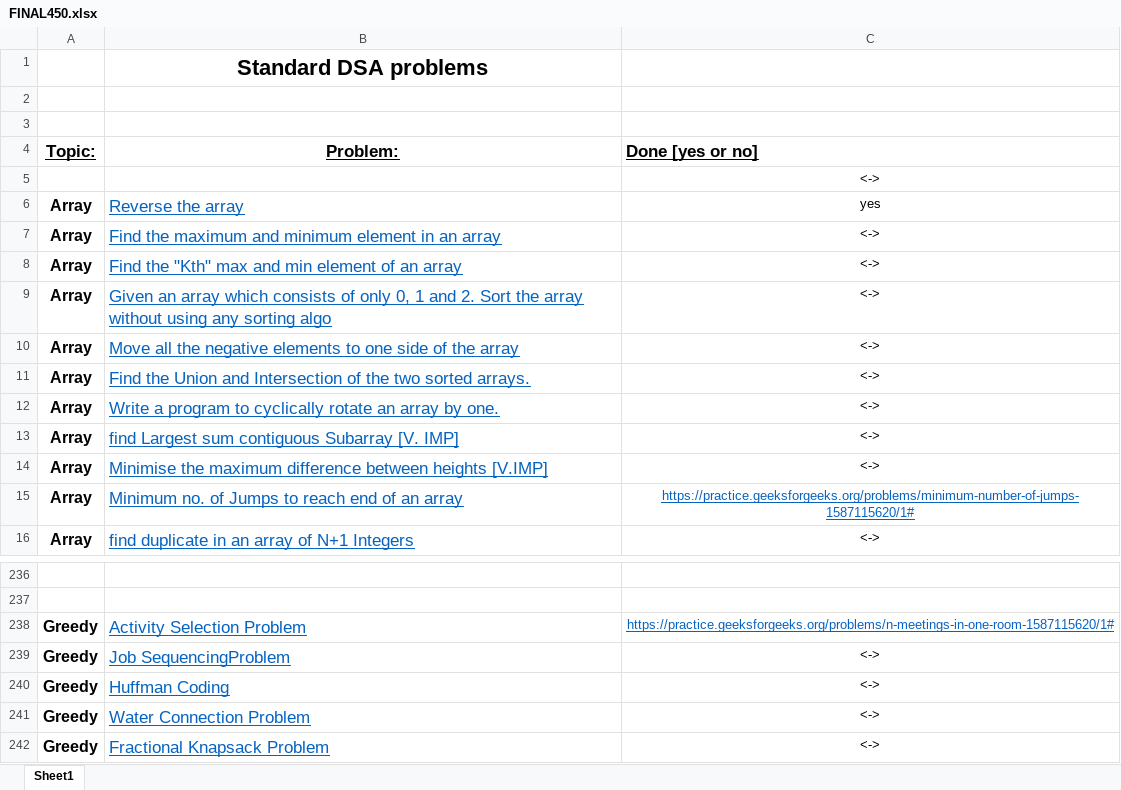
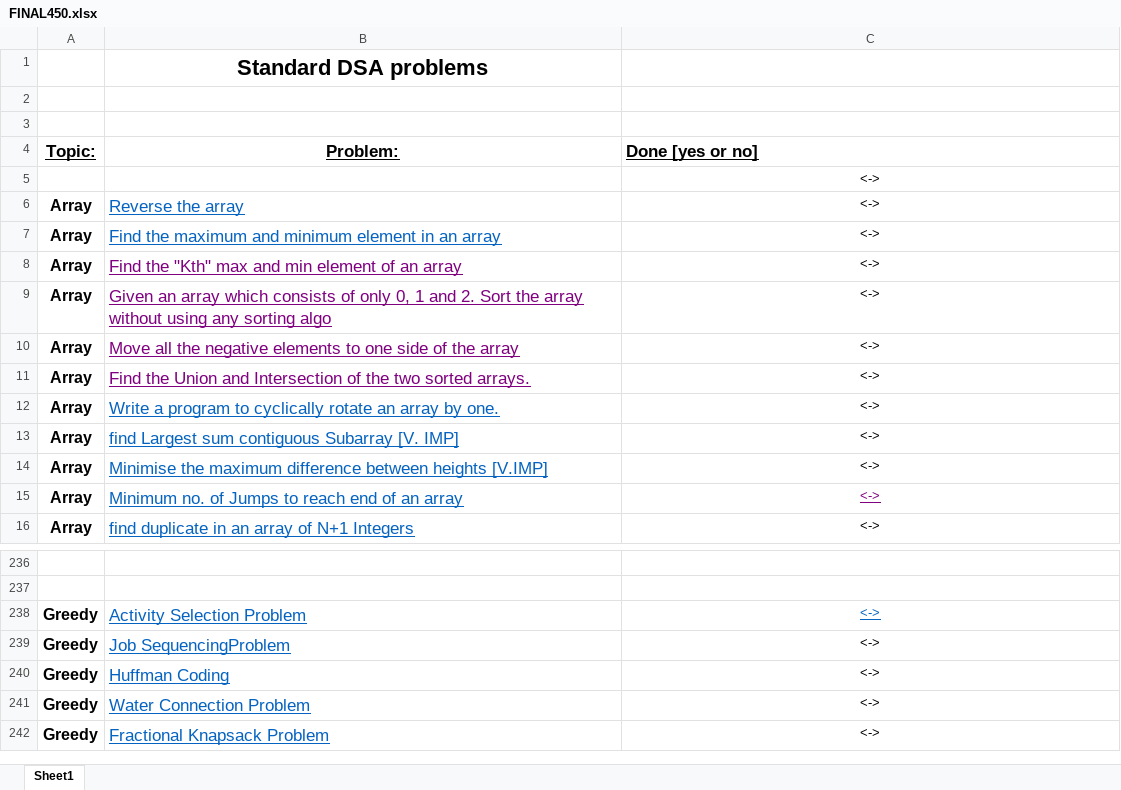
Before and after one commit to Mayank17M/DSA-Final450, an Excel workbook: FINAL450.xlsx, sheet Sheet1, drawn as a sheet; only a part is shown, gaps mark what is left out; values as stored, in another font and other column widths than the file's, no borders; the diff covers the shown part only; the diff names each change by its address in the sheet, - before the commit and + after, or states it on an @@ line.

```diff
--- a/FINAL450.xlsx (sheet Sheet1)
+++ b/FINAL450.xlsx (sheet Sheet1)
-C6 (Done [yes or no]): yes
+C6 (Done [yes or no]): <->
-B8:B11 text colour: #0563C1
+B8:B11 text colour: #800080
-C15 (Done [yes or no]): https://practice.geeksforgeeks.org/problems/minimum-number-of-jumps-1587115620/1#
+C15 (Done [yes or no]): <->
-C15 text colour: #0563C1
+C15 text colour: #800080
-C238 (Done [yes or no]): https://practice.geeksforgeeks.org/problems/n-meetings-in-one-room-1587115620/1#
+C238 (Done [yes or no]): <->
```
Also changed, not shown: 13 edited cells and cell formats elsewhere in this sheet, 3 other files.
